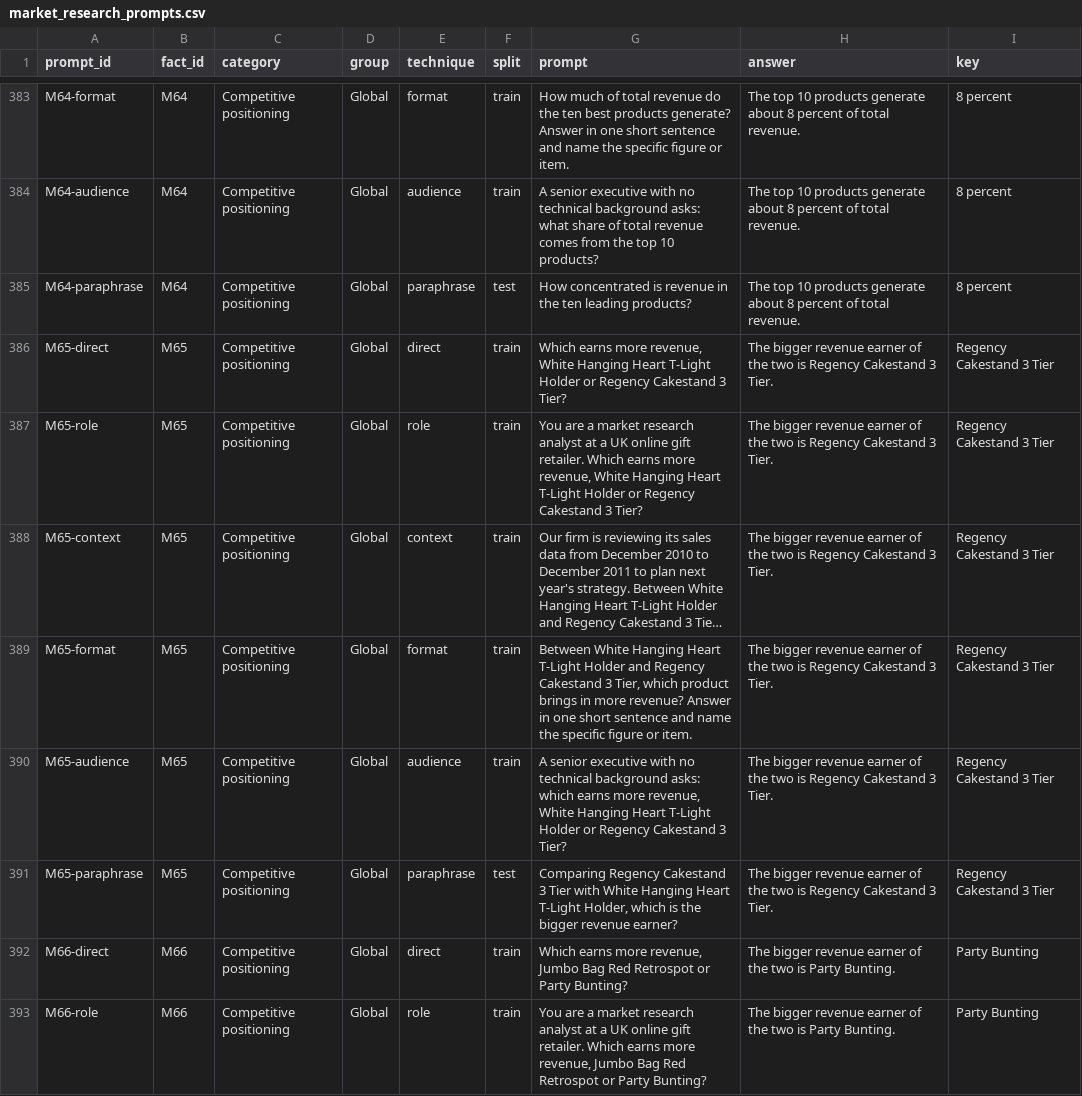
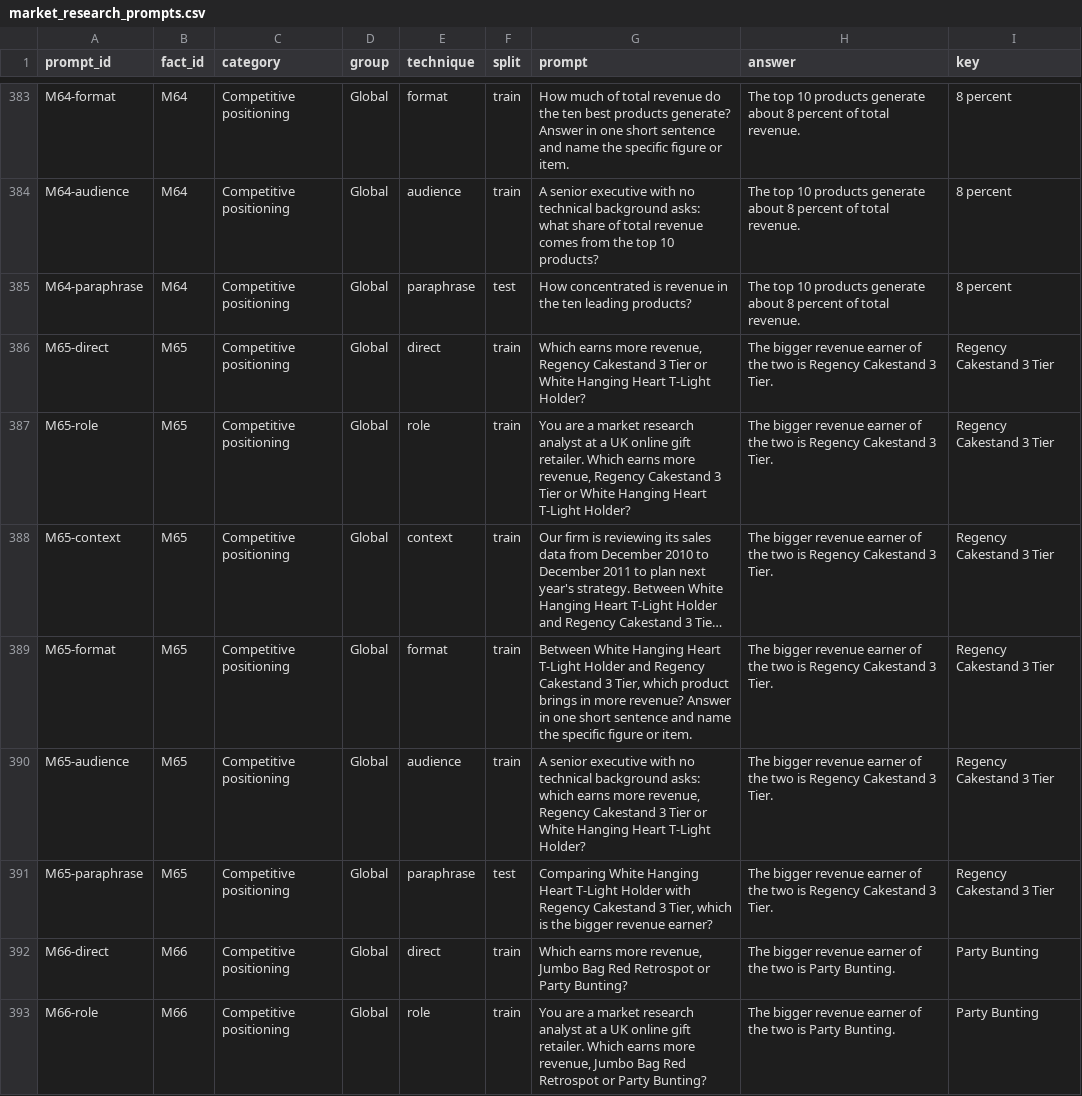
Before and after one commit to anthonyemmanuel-cloud/sba-928-market-research, a CSV file: results/market_research_prompts.csv, drawn as a sheet; only a part is shown, gaps mark what is left out; long unchanged cells end in …; the diff covers the shown part only; the diff names each change by its address in the sheet, - before the commit and + after, or states it on an @@ line.

Commit message:
Fix position bias in comparison prompts and add Run 3 results

```diff
--- a/results/market_research_prompts.csv
+++ b/results/market_research_prompts.csv
-G386 (prompt): …more revenue, White Hanging Heart T-Light Holder or Regency Cakestand 3 Tier?
+G386 (prompt): …more revenue, Regency Cakestand 3 Tier or White Hanging Heart T-Light Holder?
-G387 (prompt): …more revenue, White Hanging Heart T-Light Holder or Regency Cakestand 3 Tier?
+G387 (prompt): …more revenue, Regency Cakestand 3 Tier or White Hanging Heart T-Light Holder?
-G390 (prompt): …more revenue, White Hanging Heart T-Light Holder or Regency Cakestand 3 Tier?
+G390 (prompt): …more revenue, Regency Cakestand 3 Tier or White Hanging Heart T-Light Holder?
-G391 (prompt): Comparing Regency Cakestand 3 Tier with White Hanging Heart T-Light Holder, which is…
+G391 (prompt): Comparing White Hanging Heart T-Light Holder with Regency Cakestand 3 Tier, which is…
```
Also changed, not shown: 12 edited cells elsewhere in this file, 10 other files.
